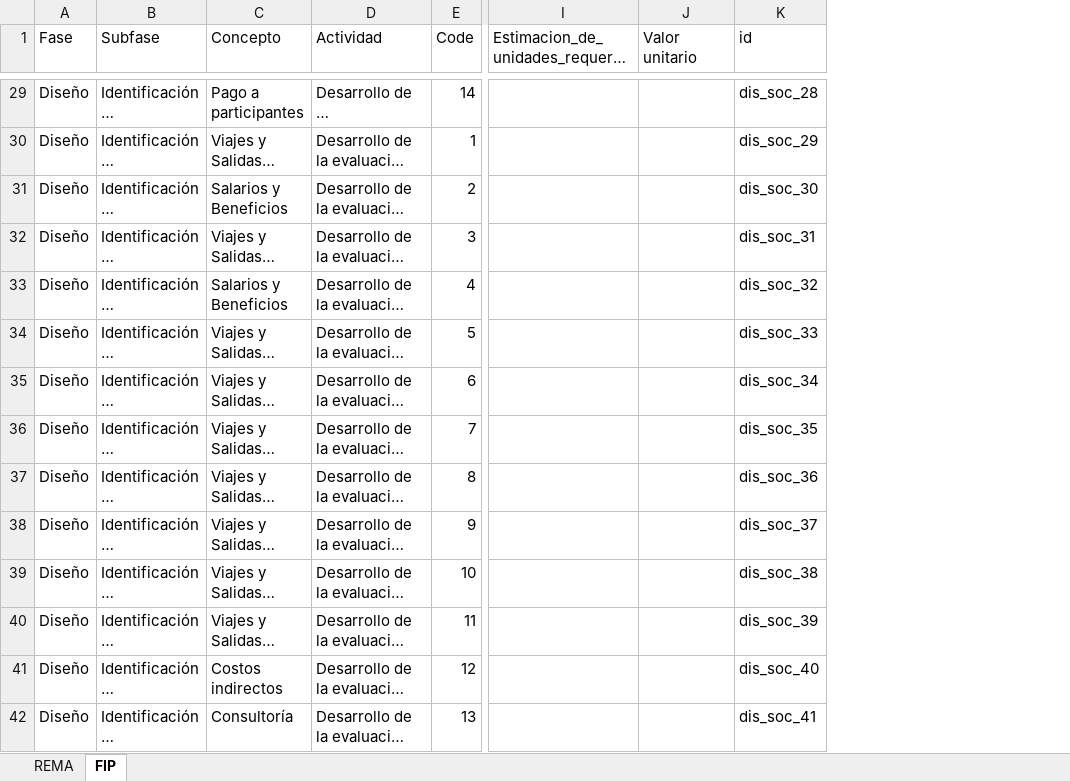
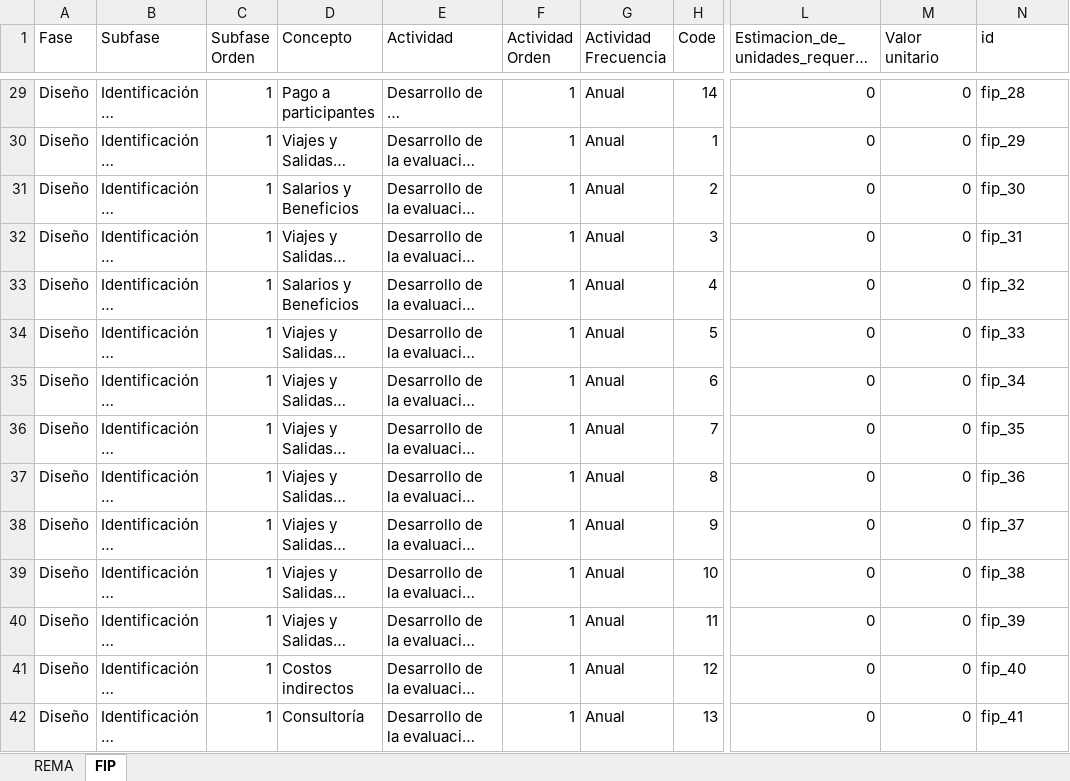
Before and after one commit to InnovacionAzul/AppCosteo, an Excel workbook: www/defaults_rema_fip.xlsx, sheet FIP, drawn as a sheet; only a part is shown, gaps mark what is left out; long unchanged cells end in …; values as stored, in another font and other column widths than the file's, no borders; addresses are those after the commit; the diff covers the shown part only; the diff names each change by its address in the sheet, - before the commit and + after, or states it on an @@ line.

Commit message:
added order columns and default frequency column by activity

```diff
--- a/www/defaults_rema_fip.xlsx (sheet FIP)
+++ b/www/defaults_rema_fip.xlsx (sheet FIP)
+column C (Subfase Orden), rows 29-42: all 1
+column F (Actividad Orden), rows 29-42: all 1
+column G (Actividad Frecuencia), rows 29-42: all Anual
-L29:L42: (empty)
+L29:L42: 0
-M29:M42 (Valor unitario): (empty)
+M29:M42 (Valor unitario): 0
-N29 (id): dis_soc_28
+N29 (id): fip_28
-N30 (id): dis_soc_29
+N30 (id): fip_29
-N31 (id): dis_soc_30
+N31 (id): fip_30
-N32 (id): dis_soc_31
+N32 (id): fip_31
-N33 (id): dis_soc_32
+N33 (id): fip_32
-N34 (id): dis_soc_33
+N34 (id): fip_33
-N35 (id): dis_soc_34
+N35 (id): fip_34
-N36 (id): dis_soc_35
+N36 (id): fip_35
-N37 (id): dis_soc_36
+N37 (id): fip_36
-N38 (id): dis_soc_37
+N38 (id): fip_37
-N39 (id): dis_soc_38
+N39 (id): fip_38
-N40 (id): dis_soc_39
+N40 (id): fip_39
-N41 (id): dis_soc_40
+N41 (id): fip_40
-N42 (id): dis_soc_41
+N42 (id): fip_41
```
Also changed, not shown: 1386 edited cells elsewhere in this sheet, sheet REMA, formulas that keep their value.
